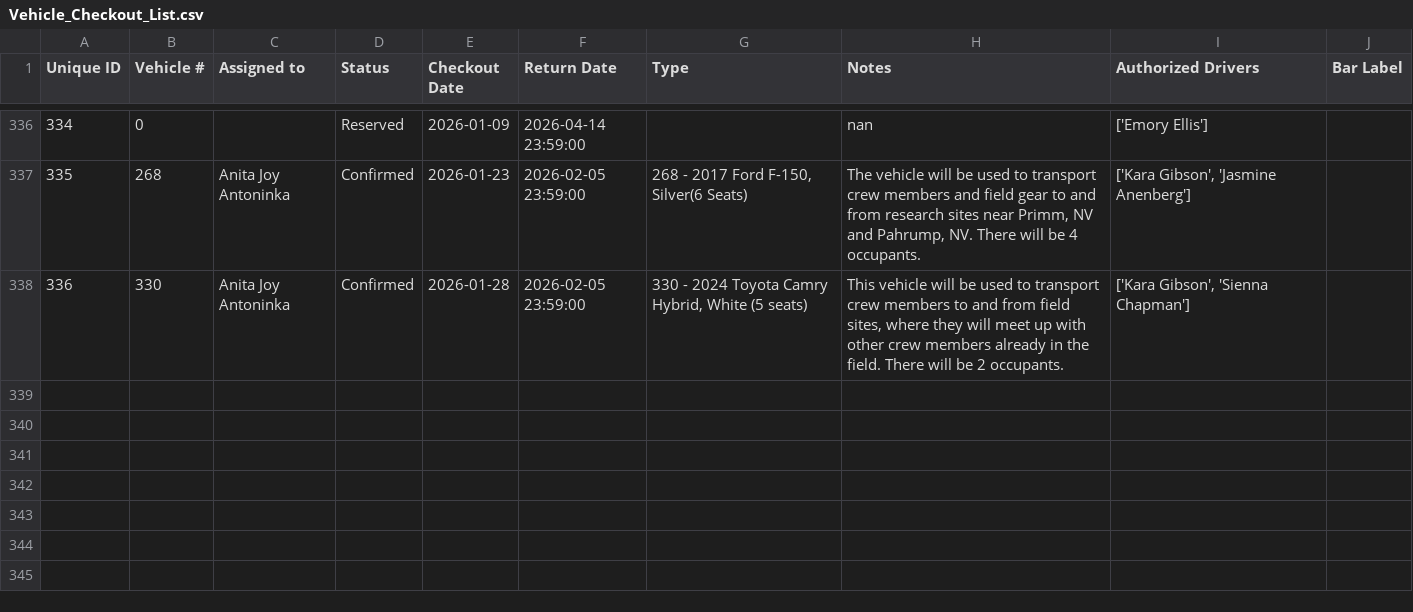
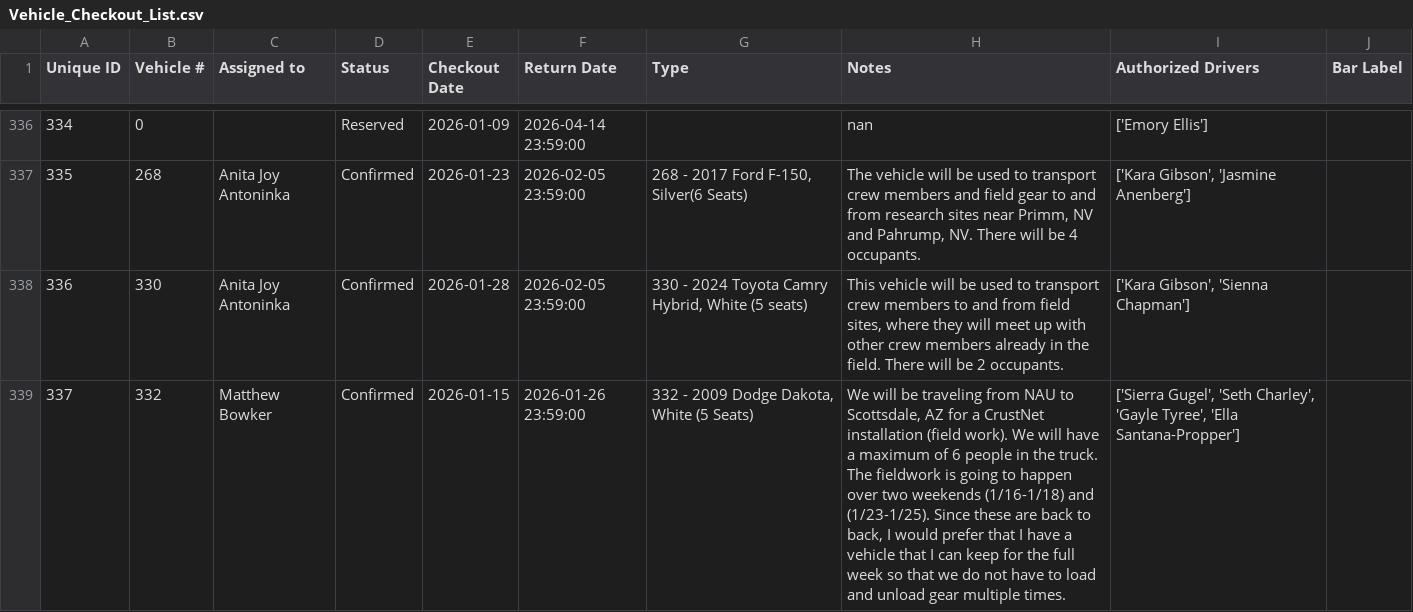
Before and after one commit to forestryvehicleadmin/Vehicle_Gantt, a CSV file: Vehicle_Checkout_List.csv, drawn as a sheet; only a part is shown, gaps mark what is left out; the diff names each change by its address in the sheet, - before the commit and + after, or states it on an @@ line.

Commit message:
Added new entry via Streamlit app at 2026-01-06 21:06:25

```diff
--- a/Vehicle_Checkout_List.csv
+++ b/Vehicle_Checkout_List.csv
+row 339: 337 | 332 | Matthew Bowker | Confirmed | 2026-01-15 | 2026-01-26 23:59:00 | 332 - 2009 Dodge Dakota, White (5 Seats) | We will be traveling from NAU to Scottsdale, AZ for a CrustNet installation (field work). We will have a maximum of 6 people in the truck. The fieldwork is going to happen over two weekends (1/16-1/18) and (1/23-1/25). Since these are back to back, I would prefer that I have a vehicle that I can keep for the full week so that we do not have to load and unload gear multiple times. | ['Sierra Gugel', 'Seth Charley', 'Gayle Tyree', 'Ella Santana-Propper']
```
